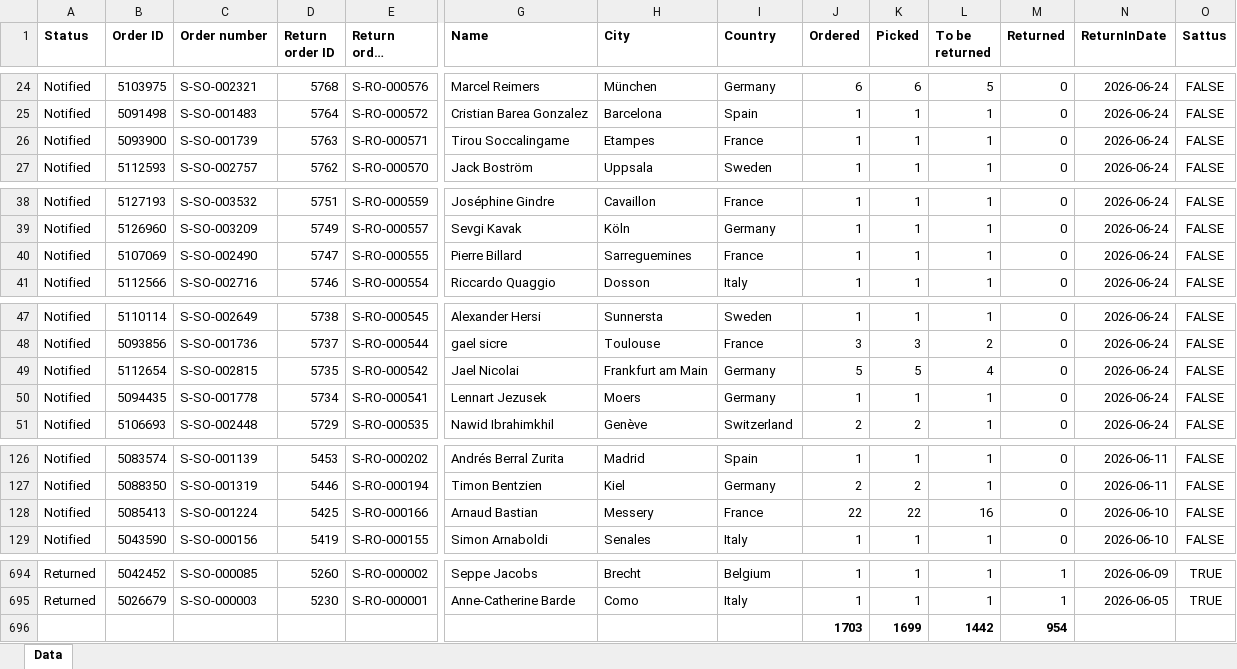
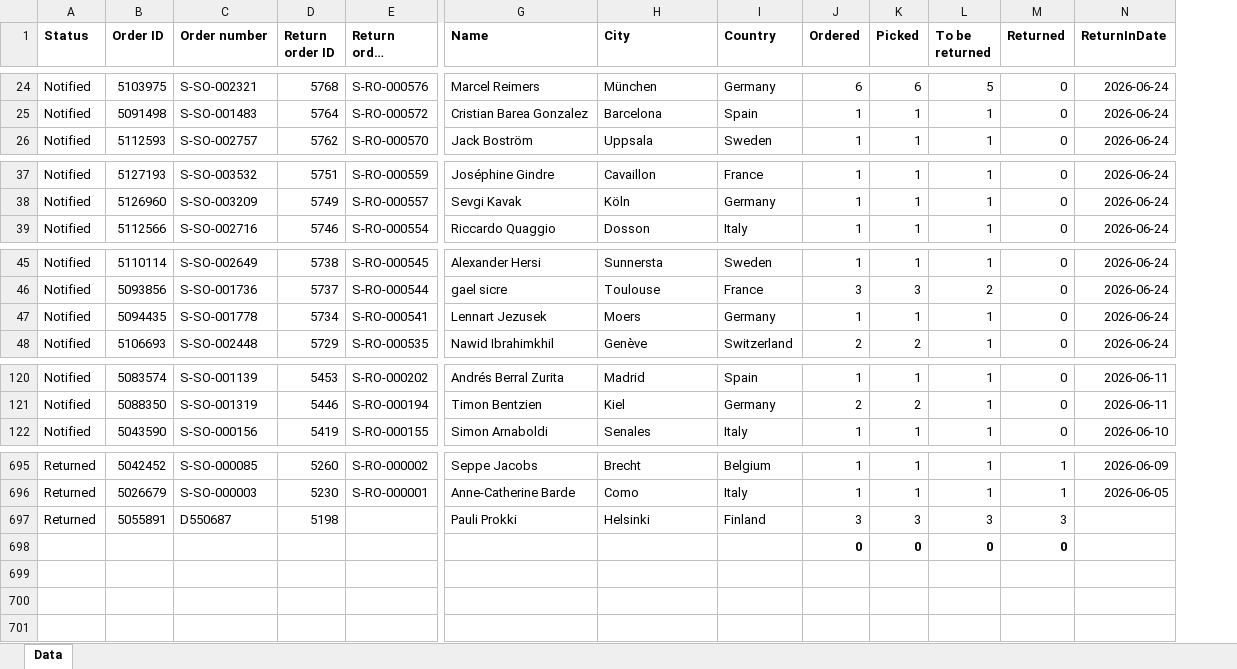
Before and after one commit to vinodaiexpert/ITG-Dashboard, an Excel workbook: ReturnOrders.xlsx, sheet Data, drawn as a sheet; only a part is shown, gaps mark what is left out; long unchanged cells end in …; values as stored, in another font and other column widths than the file's, no borders; removed rows and columns are numbered as before the commit, all else as after; rows hold the shown columns only; the diff covers the shown part only; the diff names each change by its address in the sheet, - before the commit and + after, or states it on an @@ line.

```diff
--- a/ReturnOrders.xlsx (sheet Data)
+++ b/ReturnOrders.xlsx (sheet Data)
-column O (Sattus), rows 24-25: FALSE | FALSE; row 27: FALSE; rows 38-39: FALSE | FALSE; row 41: FALSE; rows 47-48: FALSE | FALSE; rows 50-51: FALSE | FALSE; rows 126-127: FALSE | FALSE; row 129: FALSE; rows 694-695: TRUE | TRUE
-row 26: Notified | 5093900 | S-SO-001739 | 5763 | S-RO-000571 | Tirou Soccalingame | Etampes | France | 1 | 1 | 1 | 0 | 2026-06-24 | FALSE
-row 40: Notified | 5107069 | S-SO-002490 | 5747 | S-RO-000555 | Pierre Billard | Sarreguemines | France | 1 | 1 | 1 | 0 | 2026-06-24 | FALSE
-row 49: Notified | 5112654 | S-SO-002815 | 5735 | S-RO-000542 | Jael Nicolai | Frankfurt am Main | Germany | 5 | 5 | 4 | 0 | 2026-06-24 | FALSE
-row 128: Notified | 5085413 | S-SO-001224 | 5425 | S-RO-000166 | Arnaud Bastian | Messery | France | 22 | 22 | 16 | 0 | 2026-06-10 | FALSE
-row 696:  |  |  |  |  |  |  |  | 1703 | 1699 | 1442 | 954
+row 697: Returned | 5055891 | D550687 | 5198 |  | Pauli Prokki | Helsinki | Finland | 3 | 3 | 3 | 3
+row 698:  |  |  |  |  |  |  |  | 0 | 0 | 0 | 0
```
Also changed, not shown: 9 added rows and 4 removed rows elsewhere in this sheet, InOrders_latest.xlsx, 1 other file.
